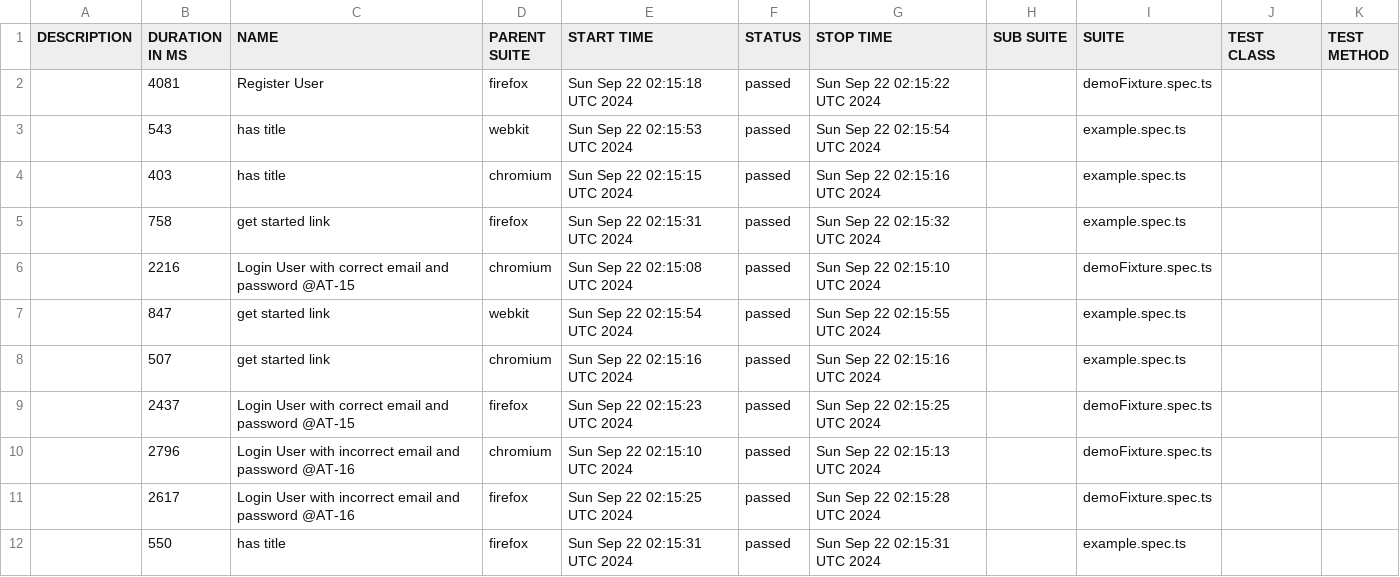
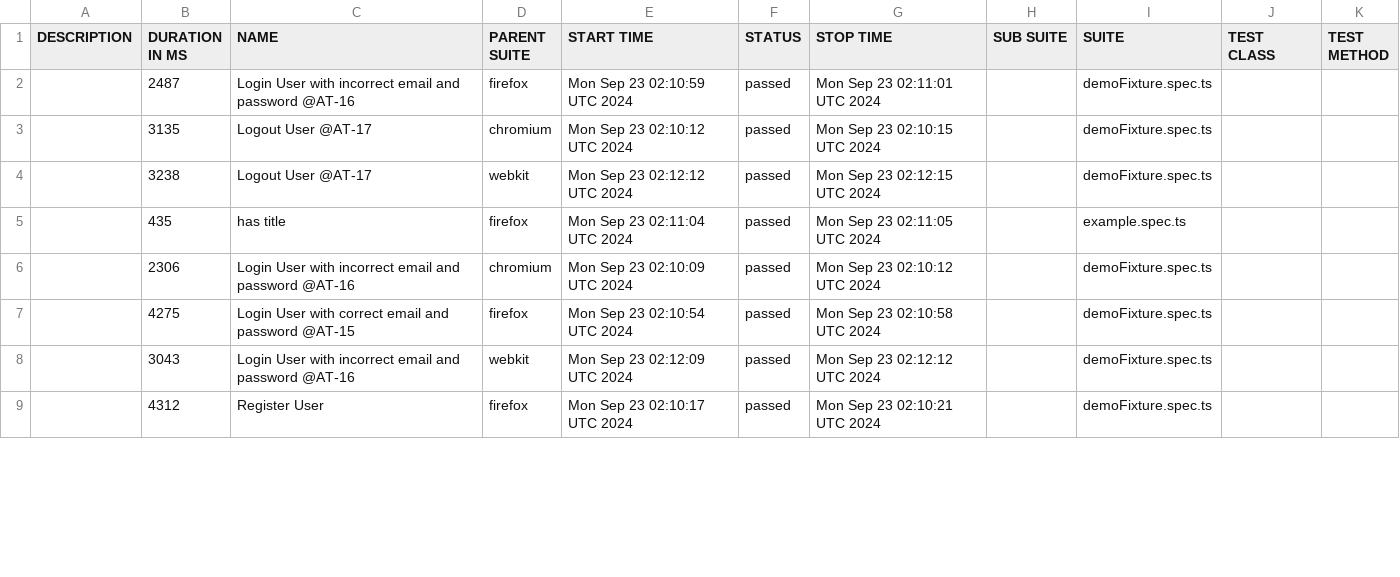
Before and after one commit to Mriama/TutoPlaywright, a CSV file: data/suites.csv, drawn as a sheet; only a part is shown; the diff covers the shown part only.

```diff
--- a/data/suites.csv
+++ b/data/suites.csv
@@ -1,12 +1,9 @@
 "DESCRIPTION","DURATION IN MS","NAME","PARENT SUITE","START TIME","STATUS","STOP TIME","SUB SUITE","SUITE","TEST CLASS","TEST METHOD"
-"","4081","Register User","firefox","Sun Sep 22 02:15:18 UTC 2024","passed","Sun Sep 22 02:15:22 UTC 2024","","demoFixture.spec.ts","",""
-"","543","has title","webkit","Sun Sep 22 02:15:53 UTC 2024","passed","Sun Sep 22 02:15:54 UTC 2024","","example.spec.ts","",""
-"","403","has title","chromium","Sun Sep 22 02:15:15 UTC 2024","passed","Sun Sep 22 02:15:16 UTC 2024","","example.spec.ts","",""
-"","758","get started link","firefox","Sun Sep 22 02:15:31 UTC 2024","passed","Sun Sep 22 02:15:32 UTC 2024","","example.spec.ts","",""
-"","2216","Login User with correct email and password @AT-15","chromium","Sun Sep 22 02:15:08 UTC 2024","passed","Sun Sep 22 02:15:10 UTC 2024","","demoFixture.spec.ts","",""
-"","847","get started link","webkit","Sun Sep 22 02:15:54 UTC 2024","passed","Sun Sep 22 02:15:55 UTC 2024","","example.spec.ts","",""
-"","507","get started link","chromium","Sun Sep 22 02:15:16 UTC 2024","passed","Sun Sep 22 02:15:16 UTC 2024","","example.spec.ts","",""
-"","2437","Login User with correct email and password @AT-15","firefox","Sun Sep 22 02:15:23 UTC 2024","passed","Sun Sep 22 02:15:25 UTC 2024","","demoFixture.spec.ts","",""
-"","2796","Login User with incorrect email and password @AT-16","chromium","Sun Sep 22 02:15:10 UTC 2024","passed","Sun Sep 22 02:15:13 UTC 2024","","demoFixture.spec.ts","",""
-"","2617","Login User with incorrect email and password @AT-16","firefox","Sun Sep 22 02:15:25 UTC 2024","passed","Sun Sep 22 02:15:28 UTC 2024","","demoFixture.spec.ts","",""
-"","550","has title","firefox","Sun Sep 22 02:15:31 UTC 2024","passed","Sun Sep 22 02:15:31 UTC 2024","","example.spec.ts","",""
+"","2487","Login User with incorrect email and password @AT-16","firefox","Mon Sep 23 02:10:59 UTC 2024","passed","Mon Sep 23 02:11:01 UTC 2024","","demoFixture.spec.ts","",""
+"","3135","Logout User @AT-17","chromium","Mon Sep 23 02:10:12 UTC 2024","passed","Mon Sep 23 02:10:15 UTC 2024","","demoFixture.spec.ts","",""
+"","3238","Logout User @AT-17","webkit","Mon Sep 23 02:12:12 UTC 2024","passed","Mon Sep 23 02:12:15 UTC 2024","","demoFixture.spec.ts","",""
+"","435","has title","firefox","Mon Sep 23 02:11:04 UTC 2024","passed","Mon Sep 23 02:11:05 UTC 2024","","example.spec.ts","",""
+"","2306","Login User with incorrect email and password @AT-16","chromium","Mon Sep 23 02:10:09 UTC 2024","passed","Mon Sep 23 02:10:12 UTC 2024","","demoFixture.spec.ts","",""
+"","4275","Login User with correct email and password @AT-15","firefox","Mon Sep 23 02:10:54 UTC 2024","passed","Mon Sep 23 02:10:58 UTC 2024","","demoFixture.spec.ts","",""
+"","3043","Login User with incorrect email and password @AT-16","webkit","Mon Sep 23 02:12:09 UTC 2024","passed","Mon Sep 23 02:12:12 UTC 2024","","demoFixture.spec.ts","",""
+"","4312","Register User","firefox","Mon Sep 23 02:10:17 UTC 2024","passed","Mon Sep 23 02:10:21 UTC 2024","","demoFixture.spec.ts","",""
```
Also changed, not shown: 5 added rows, 2 removed rows and 18 edited cells elsewhere in this file, 56 other files.
